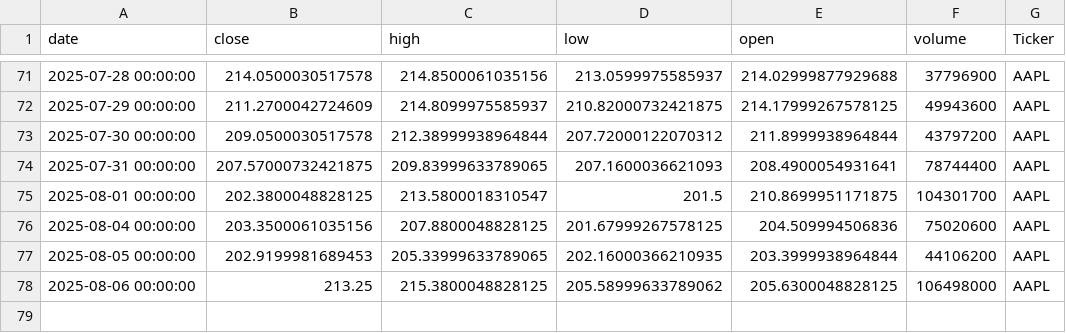
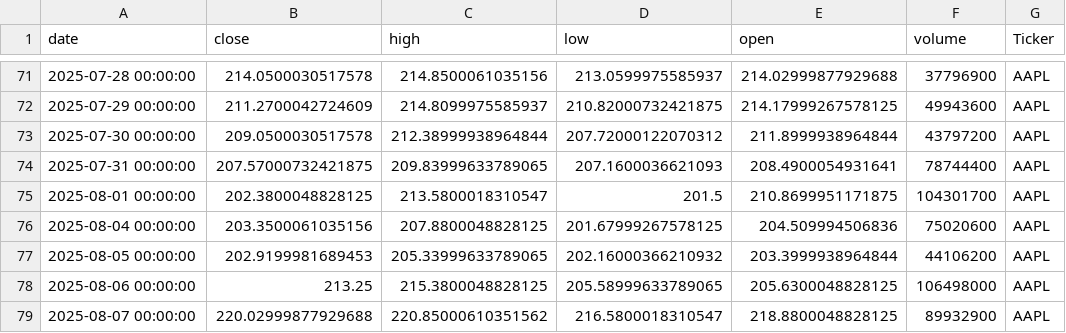
Before and after one commit to dhruvesh131199/testing_action_workflow, a CSV file: stock_data.csv, drawn as a sheet; only a part is shown, gaps mark what is left out.

```diff
--- a/stock_data.csv
+++ b/stock_data.csv
@@ -76,3 +76,4 @@ date,close,high,low,open,volume,Ticker
 2025-08-04 00:00:00,203.3500061035156,207.8800048828125,201.67999267578125,204.509994506836,75020600,AAPL
-2025-08-05 00:00:00,202.9199981689453,205.33999633789065,202.16000366210935,203.3999938964844,44106200,AAPL
-2025-08-06 00:00:00,213.25,215.3800048828125,205.58999633789062,205.6300048828125,106498000,AAPL
+2025-08-05 00:00:00,202.9199981689453,205.33999633789065,202.16000366210932,203.3999938964844,44106200,AAPL
+2025-08-06 00:00:00,213.25,215.3800048828125,205.58999633789065,205.6300048828125,106498000,AAPL
+2025-08-07 00:00:00,220.02999877929688,220.85000610351562,216.5800018310547,218.8800048828125,89932900,AAPL
```
Also changed, not shown: 1 other file.
